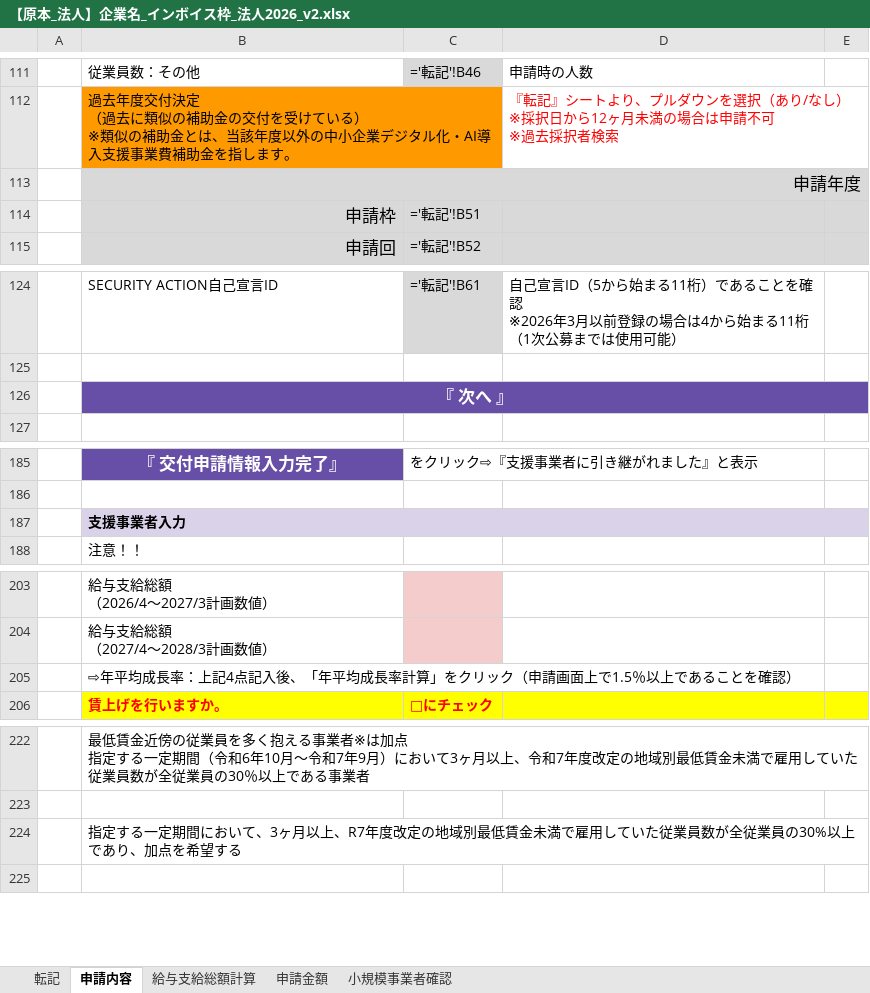
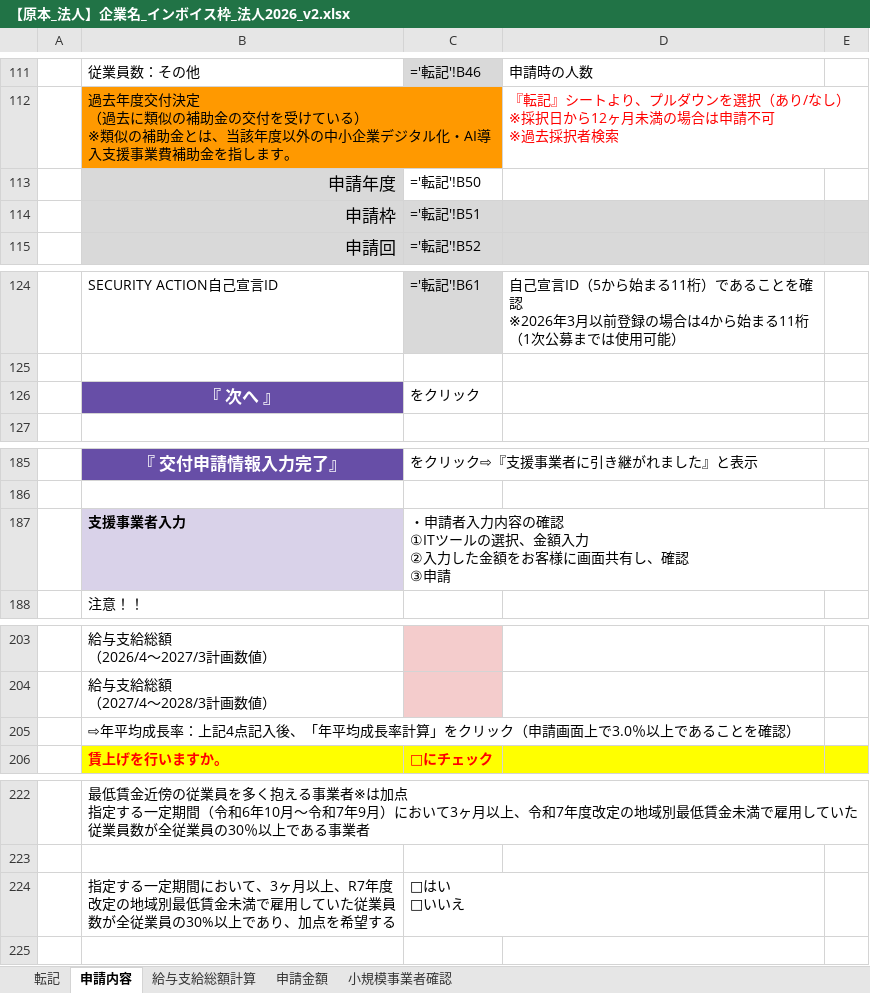
Before and after one commit to hane-colorfulbox/hojokin, an Excel workbook: ツール/【原本_法人】企業名_インボイス枠_法人2026_v2.xlsx, sheet 申請内容, drawn as a sheet; only a part is shown, gaps mark what is left out; values as stored, in another font and other column widths than the file's, no borders; formulas without a stored value are shown as written; conditional formats not drawn; ↵ is a line break in a cell; the diff names each change by its address in the sheet, - before the commit and + after, or states it on an @@ line.

```diff
--- a/ツール/【原本_法人】企業名_インボイス枠_法人2026_v2.xlsx (sheet 申請内容)
+++ b/ツール/【原本_法人】企業名_インボイス枠_法人2026_v2.xlsx (sheet 申請内容)
-B113:E113 merged
-C113: (empty)
+C113: ='転記'!B50
-B126:E126 merged
-C126: (empty)
+C126: をクリック
-B187:E187 merged
-C187: (empty)
+C187: ・申請者入力内容の確認 ↵ ①ITツールの選択、金額入力 ↵ ②入力した金額をお客様に画面共有し、確認 ↵ ③申請
-B205: …画面上で1.5％以上で…
+B205: …画面上で3.0％以上で…
-B224:E224 merged
-C224: (empty)
+C224: □はい ↵ □いいえ
```
Also changed, not shown: ツール/【原本_法人】企業名_通常枠_法人2026_v2.xlsx, 2 other files.
